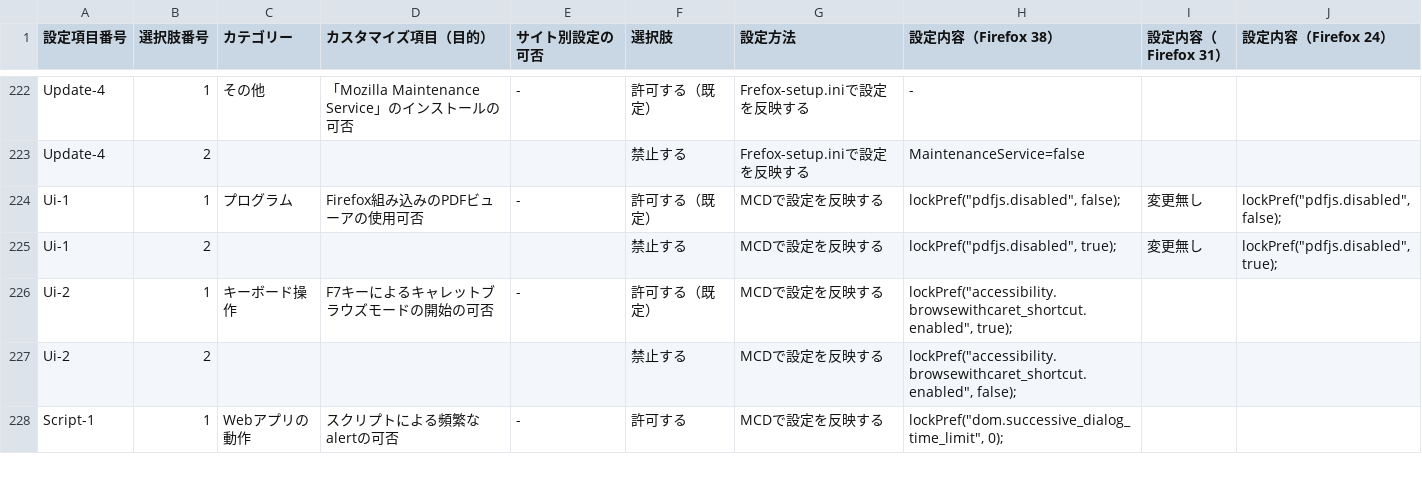
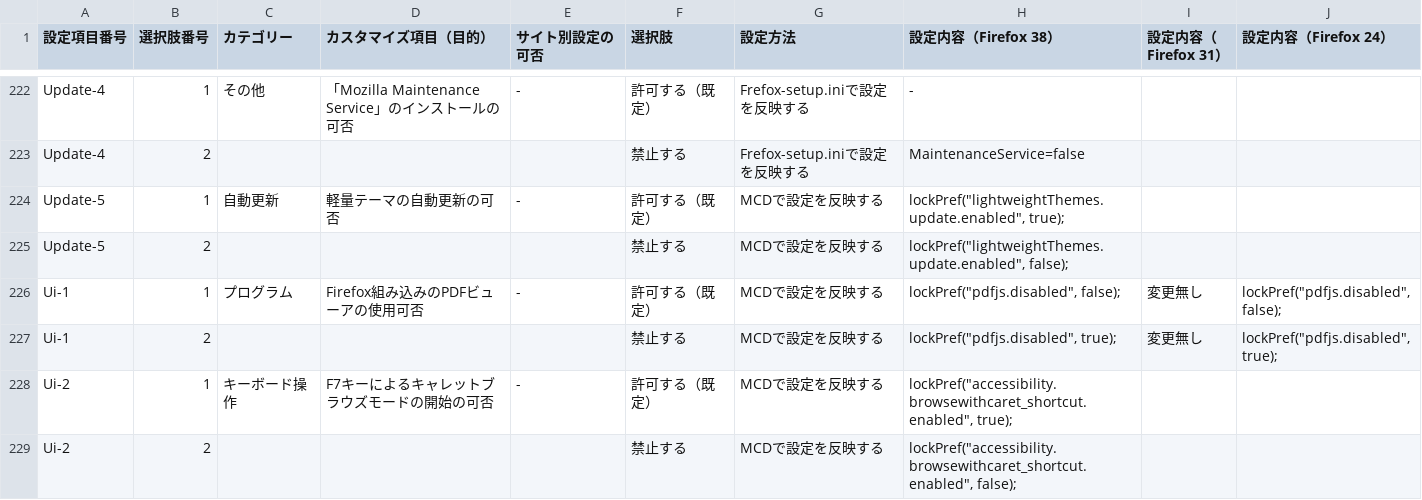
Before and after one commit to isabella232/firefox-support-common, a CSV file: configuration-sheets/customize-item-list.csv, drawn as a sheet; only a part is shown, gaps mark what is left out; the shorter side is filled out with more unchanged rows; the diff names each change by its address in the sheet, - before the commit and + after, or states it on an @@ line.

Commit message:
Add configuration item to disable auto update of the lightweight themes

```diff
--- a/configuration-sheets/customize-item-list.csv
+++ b/configuration-sheets/customize-item-list.csv
+row 224: Update-5 | 1 | 自動更新 | 軽量テーマの自動更新の可否 | - | 許可する（既定） | MCDで設定を反映する | lockPref("lightweightThemes.update.enabled", true);
+row 225: Update-5 | 2 |  |  |  | 禁止する | MCDで設定を反映する | lockPref("lightweightThemes.update.enabled", false);
```
